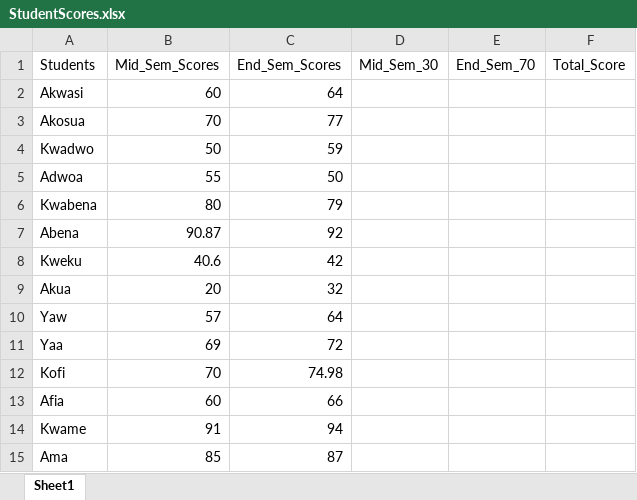
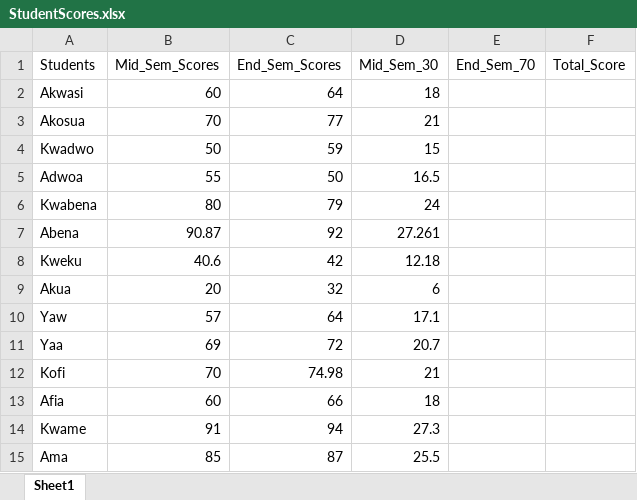
Before and after one commit to GodfredAb/PythonAB, an Excel workbook: AutomatingMicrosoftExcel/StudentScores.xlsx, sheet Sheet1, drawn as a sheet; values as stored, in another font and other column widths than the file's, no borders; the diff names each change by its address in the sheet, - before the commit and + after, or states it on an @@ line.

```diff
--- a/AutomatingMicrosoftExcel/StudentScores.xlsx (sheet Sheet1)
+++ b/AutomatingMicrosoftExcel/StudentScores.xlsx (sheet Sheet1)
-D2 (Mid_Sem_30): (empty)
+D2 (Mid_Sem_30): 18
-D3 (Mid_Sem_30): (empty)
+D3 (Mid_Sem_30): 21
-D4 (Mid_Sem_30): (empty)
+D4 (Mid_Sem_30): 15
-D5 (Mid_Sem_30): (empty)
+D5 (Mid_Sem_30): 16.5
-D6 (Mid_Sem_30): (empty)
+D6 (Mid_Sem_30): 24
-D7 (Mid_Sem_30): (empty)
+D7 (Mid_Sem_30): 27.261
-D8 (Mid_Sem_30): (empty)
+D8 (Mid_Sem_30): 12.18
-D9 (Mid_Sem_30): (empty)
+D9 (Mid_Sem_30): 6
-D10 (Mid_Sem_30): (empty)
+D10 (Mid_Sem_30): 17.1
-D11 (Mid_Sem_30): (empty)
+D11 (Mid_Sem_30): 20.7
-D12 (Mid_Sem_30): (empty)
+D12 (Mid_Sem_30): 21
-D13 (Mid_Sem_30): (empty)
+D13 (Mid_Sem_30): 18
-D14 (Mid_Sem_30): (empty)
+D14 (Mid_Sem_30): 27.3
-D15 (Mid_Sem_30): (empty)
+D15 (Mid_Sem_30): 25.5
```
Also changed, not shown: 16 other files.
